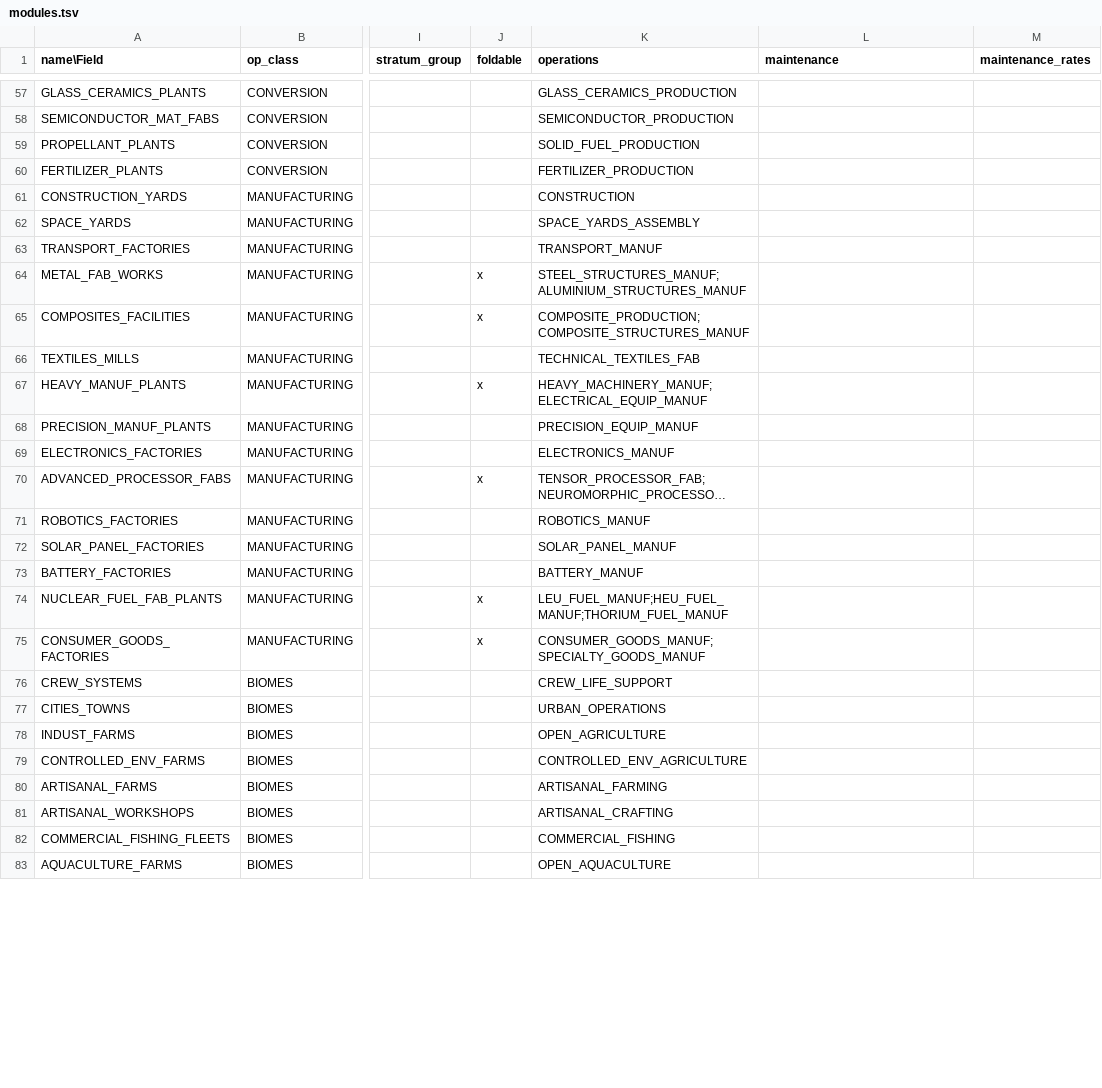
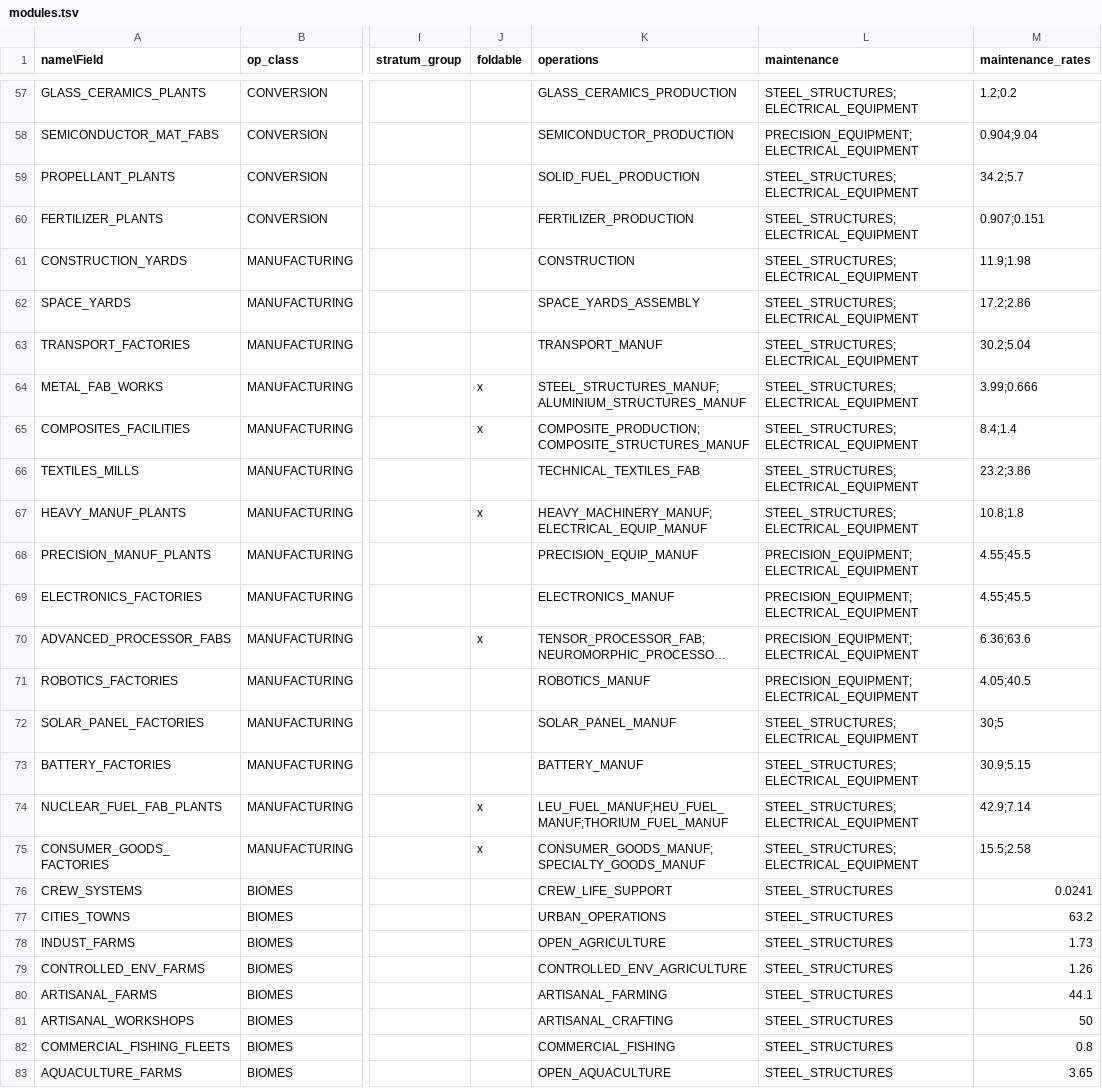
Before and after one commit to t2civ/astropolis_public, a TSV file: tables/modules.tsv, drawn as a sheet; only a part is shown, gaps mark what is left out; long unchanged cells end in …; the diff covers the shown part only; the diff names each change by its address in the sheet, - before the commit and + after, or states it on an @@ line.

Commit message:
Populate table maintenance fields

```diff
--- a/tables/modules.tsv
+++ b/tables/modules.tsv
-L57 (maintenance): (empty)
+L57 (maintenance): STEEL_STRUCTURES;ELECTRICAL_EQUIPMENT
-M57 (maintenance_rates): (empty)
+M57 (maintenance_rates): 1.2;0.2
-L58 (maintenance): (empty)
+L58 (maintenance): PRECISION_EQUIPMENT;ELECTRICAL_EQUIPMENT
-M58 (maintenance_rates): (empty)
+M58 (maintenance_rates): 0.904;9.04
-L59:L67 (maintenance): (empty)
+L59:L67 (maintenance): STEEL_STRUCTURES;ELECTRICAL_EQUIPMENT
-M59 (maintenance_rates): (empty)
+M59 (maintenance_rates): 34.2;5.7
-M60 (maintenance_rates): (empty)
+M60 (maintenance_rates): 0.907;0.151
-M61 (maintenance_rates): (empty)
+M61 (maintenance_rates): 11.9;1.98
-M62 (maintenance_rates): (empty)
+M62 (maintenance_rates): 17.2;2.86
-M63 (maintenance_rates): (empty)
+M63 (maintenance_rates): 30.2;5.04
-M64 (maintenance_rates): (empty)
+M64 (maintenance_rates): 3.99;0.666
-M65 (maintenance_rates): (empty)
+M65 (maintenance_rates): 8.4;1.4
-M66 (maintenance_rates): (empty)
+M66 (maintenance_rates): 23.2;3.86
-M67 (maintenance_rates): (empty)
+M67 (maintenance_rates): 10.8;1.8
-L68:L71 (maintenance): (empty)
+L68:L71 (maintenance): PRECISION_EQUIPMENT;ELECTRICAL_EQUIPMENT
-M68:M69 (maintenance_rates): (empty)
+M68:M69 (maintenance_rates): 4.55;45.5
-M70 (maintenance_rates): (empty)
+M70 (maintenance_rates): 6.36;63.6
-M71 (maintenance_rates): (empty)
+M71 (maintenance_rates): 4.05;40.5
-L72:L75 (maintenance): (empty)
+L72:L75 (maintenance): STEEL_STRUCTURES;ELECTRICAL_EQUIPMENT
-M72 (maintenance_rates): (empty)
+M72 (maintenance_rates): 30;5
-M73 (maintenance_rates): (empty)
+M73 (maintenance_rates): 30.9;5.15
-M74 (maintenance_rates): (empty)
+M74 (maintenance_rates): 42.9;7.14
-M75 (maintenance_rates): (empty)
+M75 (maintenance_rates): 15.5;2.58
-L76:L83 (maintenance): (empty)
+L76:L83 (maintenance): STEEL_STRUCTURES
-M76 (maintenance_rates): (empty)
+M76 (maintenance_rates): 0.0241
-M77 (maintenance_rates): (empty)
+M77 (maintenance_rates): 63.2
-M78 (maintenance_rates): (empty)
+M78 (maintenance_rates): 1.73
-M79 (maintenance_rates): (empty)
+M79 (maintenance_rates): 1.26
-M80 (maintenance_rates): (empty)
+M80 (maintenance_rates): 44.1
-M81 (maintenance_rates): (empty)
+M81 (maintenance_rates): 50
-M82 (maintenance_rates): (empty)
+M82 (maintenance_rates): 0.8
-M83 (maintenance_rates): (empty)
+M83 (maintenance_rates): 3.65
```
Also changed, not shown: 137 edited cells elsewhere in this file, 1 other file.
